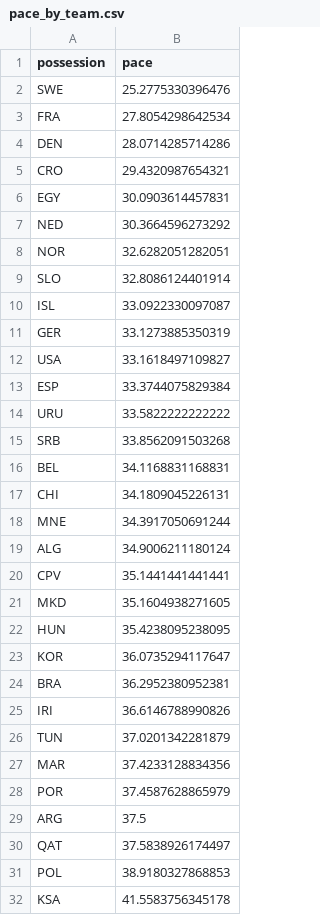
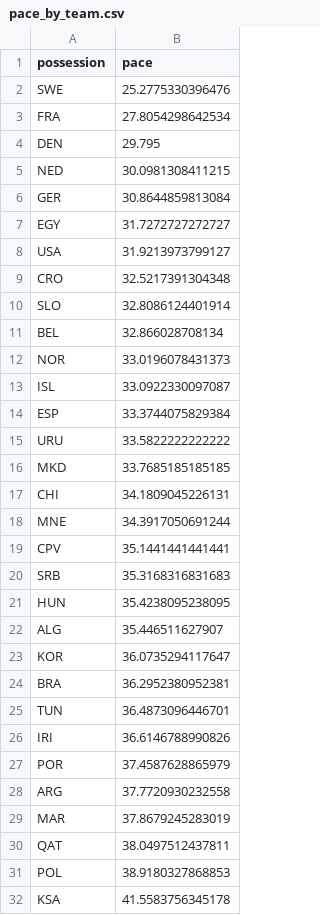
Before and after one commit to telaroz/pol_swe_2023_data, a CSV file: pace_by_team.csv, drawn as a sheet; only a part is shown; the diff covers the shown part only.

```diff
--- a/pace_by_team.csv
+++ b/pace_by_team.csv
@@ -3,29 +3,29 @@ SWE,25.2775330396476
 FRA,27.8054298642534
-DEN,28.0714285714286
-CRO,29.4320987654321
-EGY,30.0903614457831
-NED,30.3664596273292
-NOR,32.6282051282051
+DEN,29.795
+NED,30.0981308411215
+GER,30.8644859813084
+EGY,31.7272727272727
+USA,31.9213973799127
+CRO,32.5217391304348
 SLO,32.8086124401914
+BEL,32.866028708134
+NOR,33.0196078431373
 ISL,33.0922330097087
-GER,33.1273885350319
-USA,33.1618497109827
 ESP,33.3744075829384
 URU,33.5822222222222
-SRB,33.8562091503268
-BEL,34.1168831168831
+MKD,33.7685185185185
 CHI,34.1809045226131
 MNE,34.3917050691244
-ALG,34.9006211180124
 CPV,35.1441441441441
-MKD,35.1604938271605
+SRB,35.3168316831683
 HUN,35.4238095238095
+ALG,35.446511627907
 KOR,36.0735294117647
 BRA,36.2952380952381
+TUN,36.4873096446701
 IRI,36.6146788990826
-TUN,37.0201342281879
-MAR,37.4233128834356
 POR,37.4587628865979
-ARG,37.5
-QAT,37.5838926174497
+ARG,37.7720930232558
+MAR,37.8679245283019
+QAT,38.0497512437811
 POL,38.9180327868853
```
Also changed, not shown: 1 edited cell elsewhere in this file, pace_by_game.csv, pace_by_team_by_game.csv, 2 other files.
